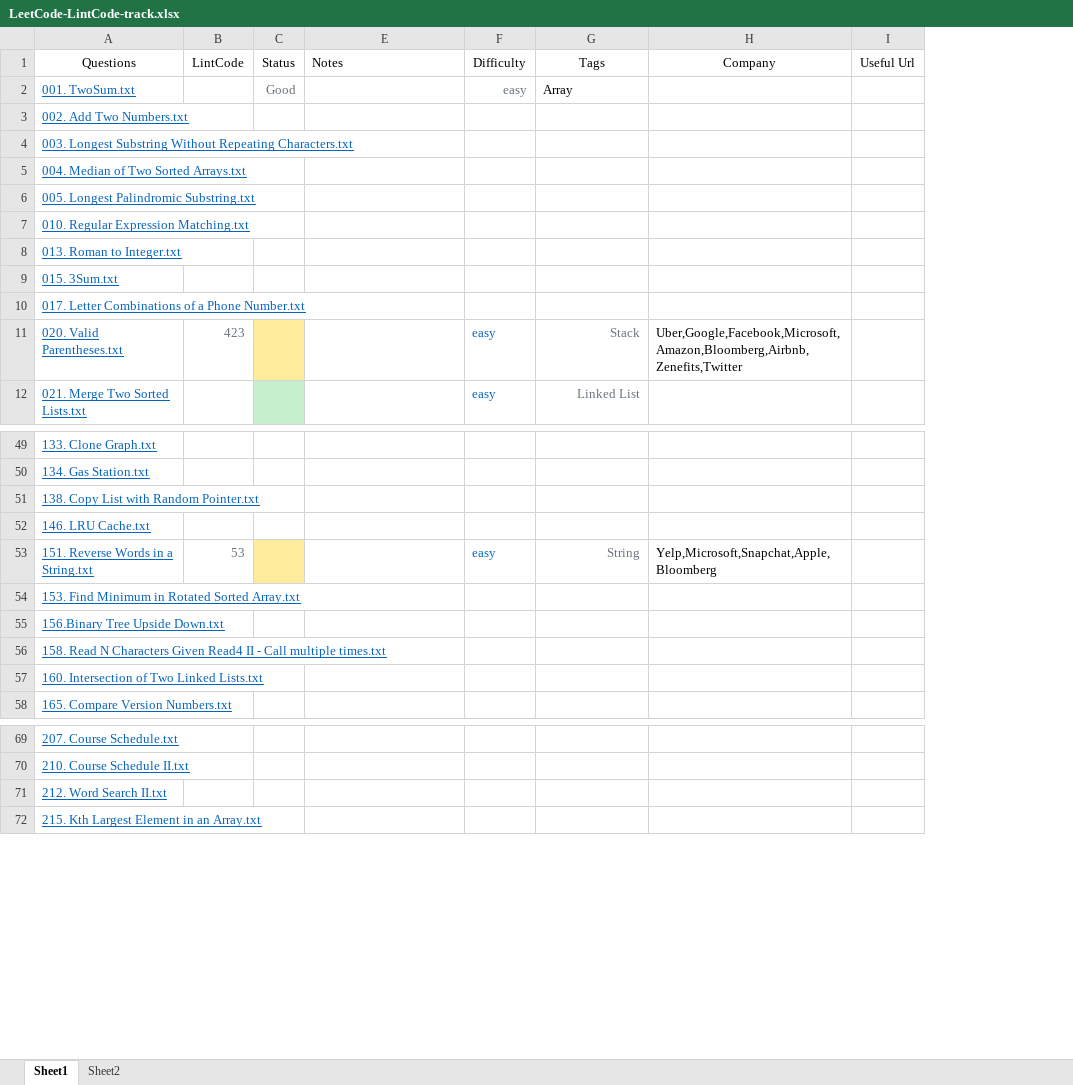
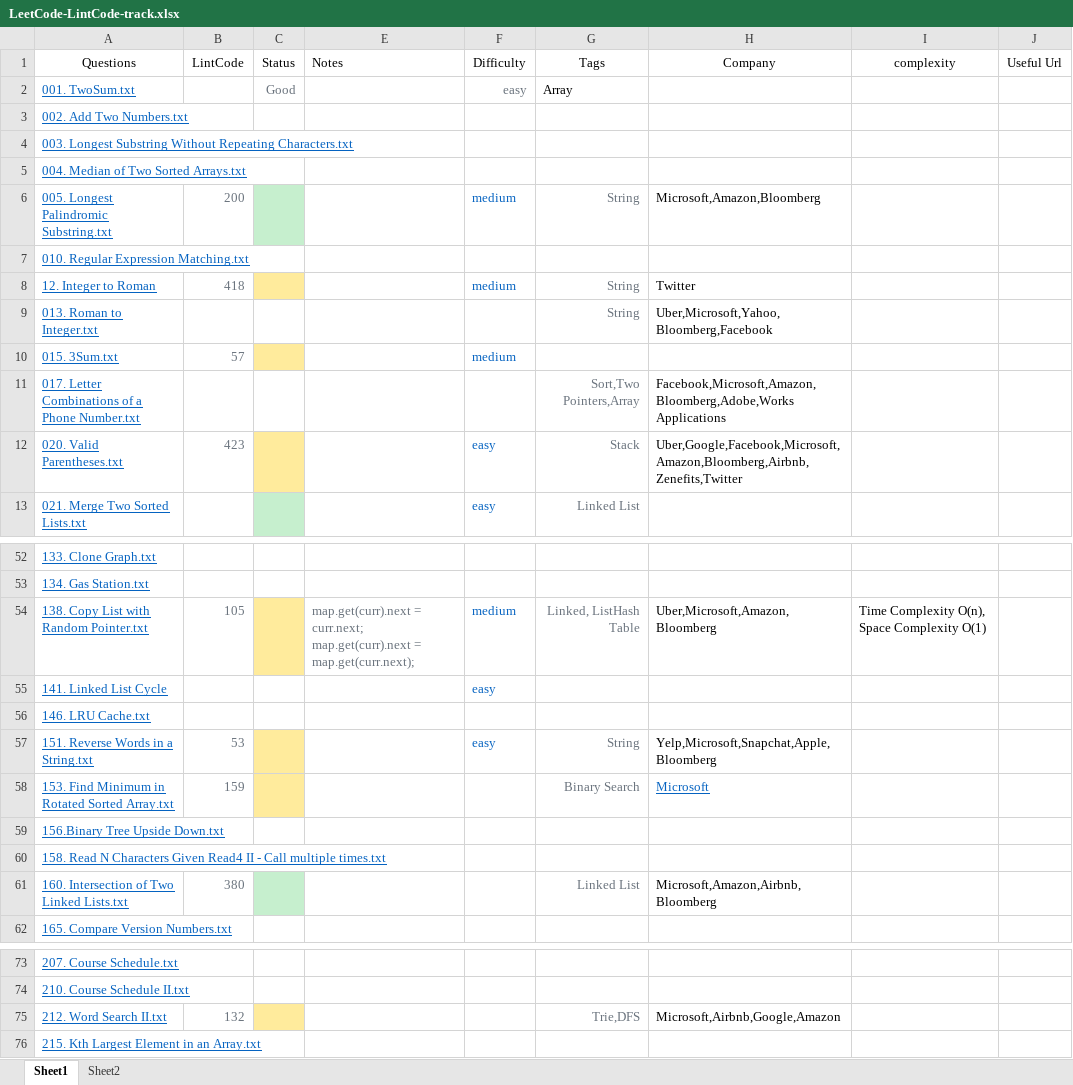
Before and after one commit to pxu/leetcode-pxu, an Excel workbook: LeetCode-LintCode-track.xlsx, sheet Sheet1, drawn as a sheet; only a part is shown, gaps mark what is left out; values as stored, in another font and other column widths than the file's, no borders; addresses are those after the commit; ↵ is a line break in a cell; the diff covers the shown part only; the diff names each change by its address in the sheet, - before the commit and + after, or states it on an @@ line.

```diff
--- a/LeetCode-LintCode-track.xlsx (sheet Sheet1)
+++ b/LeetCode-LintCode-track.xlsx (sheet Sheet1)
+column I (complexity), row 54: Time Complexity O(n), Space Complexity O(1)
-B6 (LintCode): (empty)
+B6 (LintCode): 200
-C6 fill: none
+C6 fill: #C6EFCE
-F6 (Difficulty): (empty)
+F6 (Difficulty): medium
-G6 (Tags): (empty)
+G6 (Tags): String
-H6 (Company): (empty)
+H6 (Company): Microsoft,Amazon,Bloomberg
+row 8: 12. Integer to Roman | 418 |  |  | medium | String | Twitter
-G9 (Tags): (empty)
+G9 (Tags): String
-H9 (Company): (empty)
+H9 (Company): Uber,Microsoft,Yahoo,Bloomberg,Facebook
-B10 (LintCode): (empty)
+B10 (LintCode): 57
-C10 fill: none
+C10 fill: #FFEB9C
-F10 (Difficulty): (empty)
+F10 (Difficulty): medium
-G11 (Tags): (empty)
+G11 (Tags): Sort,Two Pointers,Array
-H11 (Company): (empty)
+H11 (Company): Facebook,Microsoft,Amazon,Bloomberg,Adobe,Works Applications
-B54 (LintCode): (empty)
+B54 (LintCode): 105
-C54 fill: none
+C54 fill: #FFEB9C
-E54 (Notes): (empty)
+E54 (Notes): map.get(curr).next = curr.next; ↵ map.get(curr).next = map.get(curr.next);
-F54 (Difficulty): (empty)
+F54 (Difficulty): medium
-G54 (Tags): (empty)
+G54 (Tags): Linked, ListHash Table
-H54 (Company): (empty)
+H54 (Company): Uber,Microsoft,Amazon,Bloomberg
+row 55: 141. Linked List Cycle |  |  |  | easy
-B58 (LintCode): (empty)
+B58 (LintCode): 159
-C58 fill: none
+C58 fill: #FFEB9C
-G58 (Tags): (empty)
+G58 (Tags): Binary Search
-H58 (Company): (empty)
+H58 (Company): Microsoft
-B61 (LintCode): (empty)
+B61 (LintCode): 380
-C61 fill: none
+C61 fill: #C6EFCE
-G61 (Tags): (empty)
+G61 (Tags): Linked List
-H61 (Company): (empty)
+H61 (Company): Microsoft,Amazon,Airbnb,Bloomberg
-B75 (LintCode): (empty)
+B75 (LintCode): 132
-C75 fill: none
+C75 fill: #FFEB9C
-G75 (Tags): (empty)
+G75 (Tags): Trie,DFS
-H75 (Company): (empty)
+H75 (Company): Microsoft,Airbnb,Google,Amazon
```
Also changed, not shown: 6 added rows, 23 edited cells and cell formats elsewhere in this sheet.
